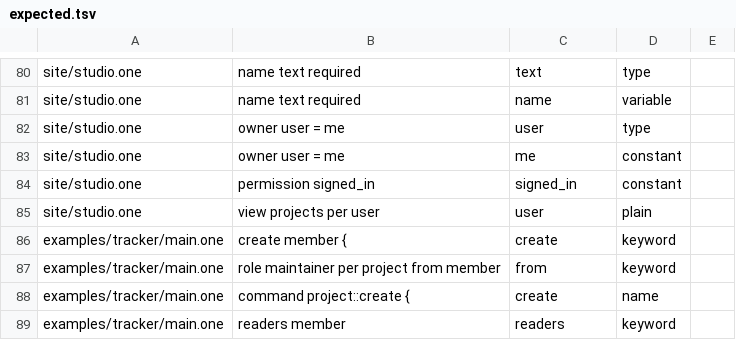
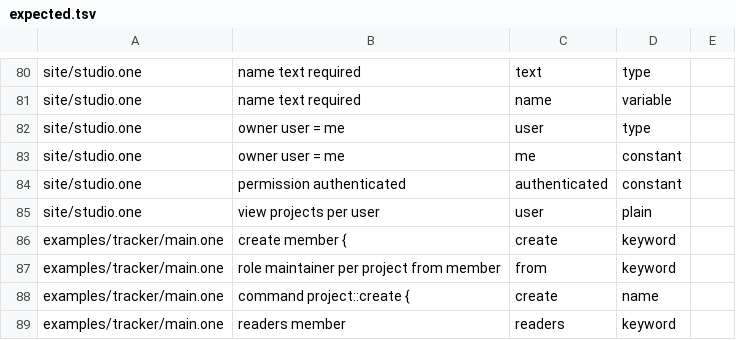
Before and after one commit to da0x/uione, a TSV file: editors/expected.tsv, drawn as a sheet; only a part is shown, gaps mark what is left out.

Commit message:
Sign in with Google, GitHub or Microsoft, each its own component, named by authentication; signed_in is authenticated

```diff
--- a/editors/expected.tsv
+++ b/editors/expected.tsv
@@ -103,3 +103,3 @@ site/studio.one	owner  user  = me	user	type
 site/studio.one	owner  user  = me	me	constant
-site/studio.one	permission signed_in	signed_in	constant
+site/studio.one	permission authenticated	authenticated	constant
 site/studio.one	view projects per user	user	plain
```
Also changed, not shown: 52 other files.
